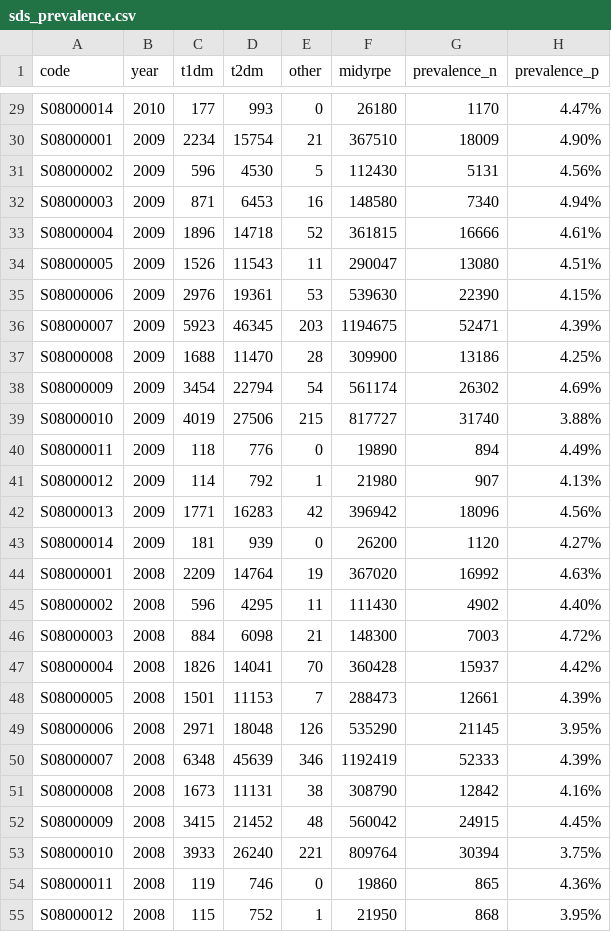
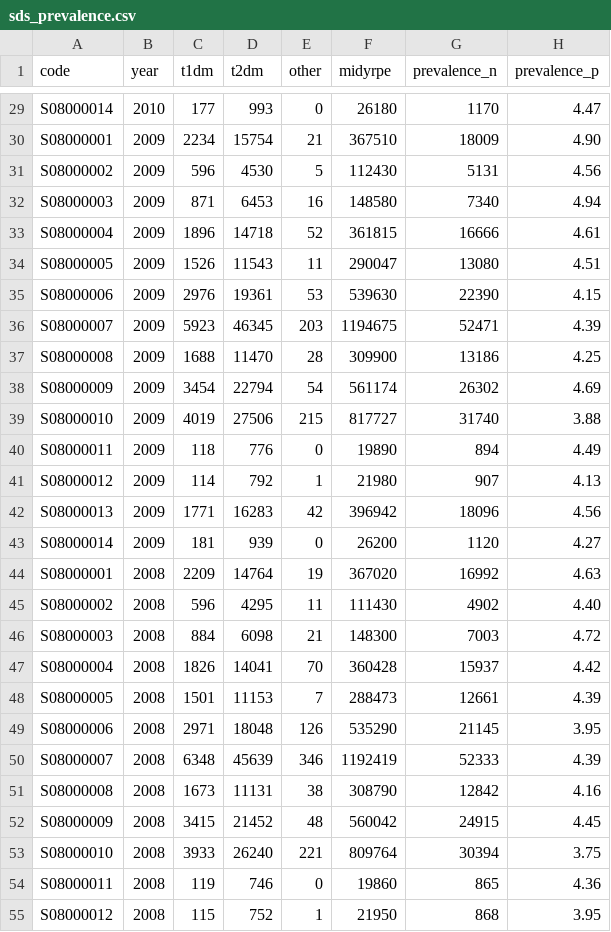
Before and after one commit to johnmackintosh/opendata, a CSV file: scogov_diabetes/sds_prevalence.csv, drawn as a sheet; only a part is shown, gaps mark what is left out; the diff covers the shown part only; the diff names each change by its address in the sheet, - before the commit and + after, or states it on an @@ line.

Commit message:
Removed the % character from the prevalence percentage column

```diff
--- a/scogov_diabetes/sds_prevalence.csv
+++ b/scogov_diabetes/sds_prevalence.csv
-H29 (prevalence_p): 4.47%
+H29 (prevalence_p): 4.47
-H30 (prevalence_p): 4.90%
+H30 (prevalence_p): 4.90
-H31 (prevalence_p): 4.56%
+H31 (prevalence_p): 4.56
-H32 (prevalence_p): 4.94%
+H32 (prevalence_p): 4.94
-H33 (prevalence_p): 4.61%
+H33 (prevalence_p): 4.61
-H34 (prevalence_p): 4.51%
+H34 (prevalence_p): 4.51
-H35 (prevalence_p): 4.15%
+H35 (prevalence_p): 4.15
-H36 (prevalence_p): 4.39%
+H36 (prevalence_p): 4.39
-H37 (prevalence_p): 4.25%
+H37 (prevalence_p): 4.25
-H38 (prevalence_p): 4.69%
+H38 (prevalence_p): 4.69
-H39 (prevalence_p): 3.88%
+H39 (prevalence_p): 3.88
-H40 (prevalence_p): 4.49%
+H40 (prevalence_p): 4.49
-H41 (prevalence_p): 4.13%
+H41 (prevalence_p): 4.13
-H42 (prevalence_p): 4.56%
+H42 (prevalence_p): 4.56
-H43 (prevalence_p): 4.27%
+H43 (prevalence_p): 4.27
-H44 (prevalence_p): 4.63%
+H44 (prevalence_p): 4.63
-H45 (prevalence_p): 4.40%
+H45 (prevalence_p): 4.40
-H46 (prevalence_p): 4.72%
+H46 (prevalence_p): 4.72
-H47 (prevalence_p): 4.42%
+H47 (prevalence_p): 4.42
-H48 (prevalence_p): 4.39%
+H48 (prevalence_p): 4.39
-H49 (prevalence_p): 3.95%
+H49 (prevalence_p): 3.95
-H50 (prevalence_p): 4.39%
+H50 (prevalence_p): 4.39
-H51 (prevalence_p): 4.16%
+H51 (prevalence_p): 4.16
-H52 (prevalence_p): 4.45%
+H52 (prevalence_p): 4.45
-H53 (prevalence_p): 3.75%
+H53 (prevalence_p): 3.75
-H54 (prevalence_p): 4.36%
+H54 (prevalence_p): 4.36
-H55 (prevalence_p): 3.95%
+H55 (prevalence_p): 3.95
```
Also changed, not shown: 43 edited cells elsewhere in this file.
